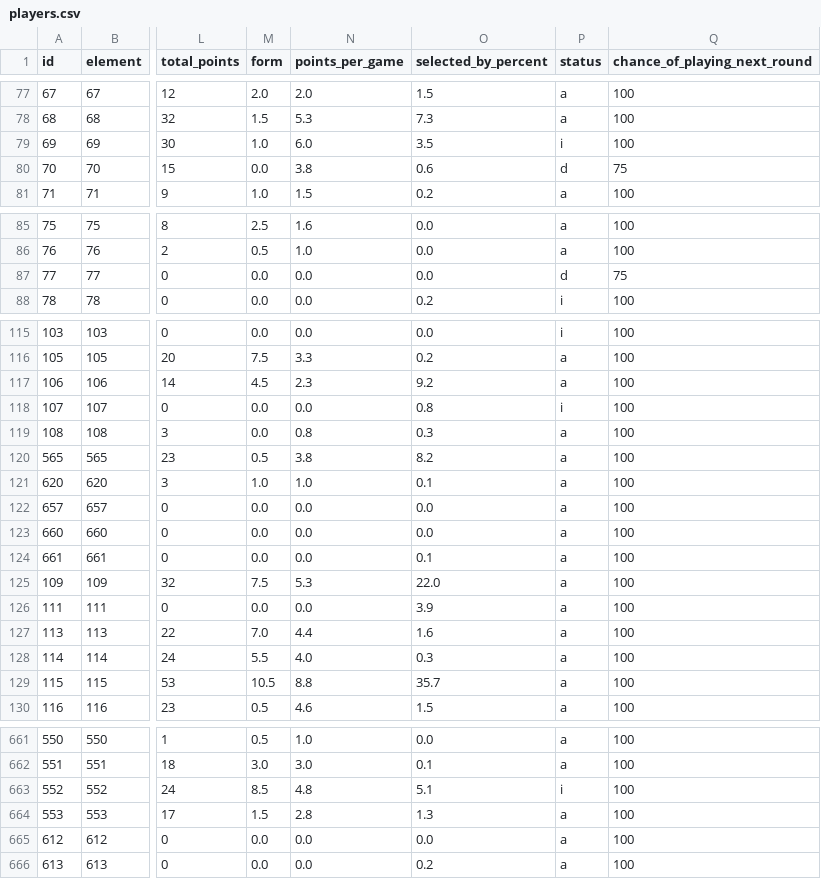
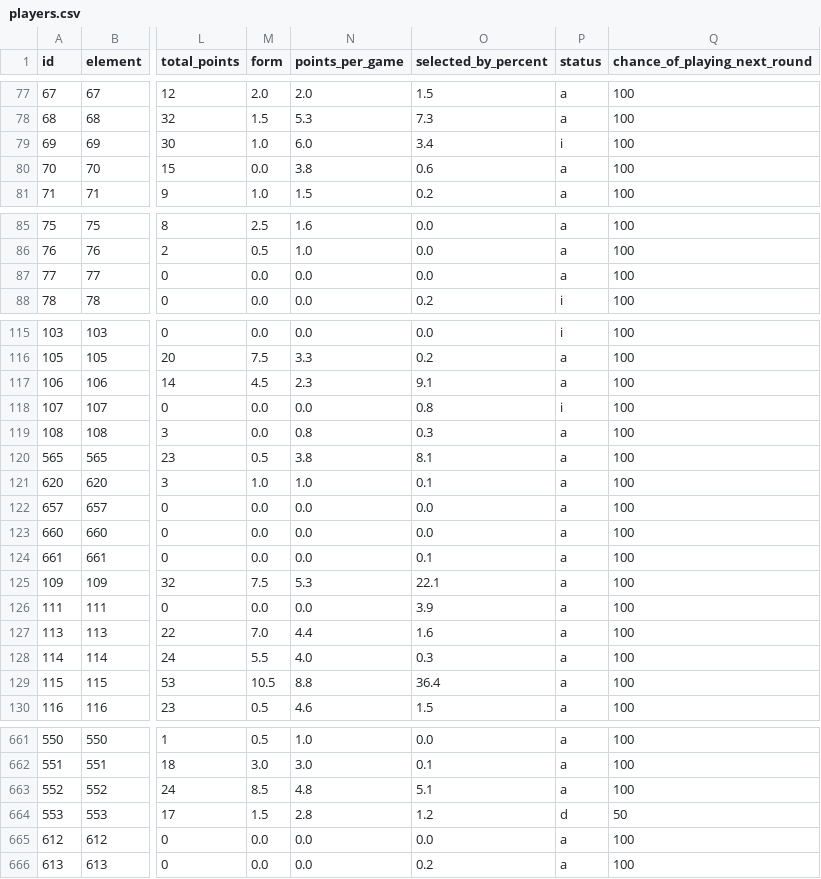
Before and after one commit to OmarN-Mukhtar/FantasyManager, a CSV file: data/players.csv, drawn as a sheet; only a part is shown, gaps mark what is left out; the diff covers the shown part only; the diff names each change by its address in the sheet, - before the commit and + after, or states it on an @@ line.

```diff
--- a/data/players.csv
+++ b/data/players.csv
-O79 (selected_by_percent): 3.5
+O79 (selected_by_percent): 3.4
-P80 (status): d
+P80 (status): a
-Q80 (chance_of_playing_next_round): 75
+Q80 (chance_of_playing_next_round): 100
-P87 (status): d
+P87 (status): a
-Q87 (chance_of_playing_next_round): 75
+Q87 (chance_of_playing_next_round): 100
-O117 (selected_by_percent): 9.2
+O117 (selected_by_percent): 9.1
-O120 (selected_by_percent): 8.2
+O120 (selected_by_percent): 8.1
-O125 (selected_by_percent): 22.0
+O125 (selected_by_percent): 22.1
-O129 (selected_by_percent): 35.7
+O129 (selected_by_percent): 36.4
-P663 (status): i
+P663 (status): a
-O664 (selected_by_percent): 1.3
+O664 (selected_by_percent): 1.2
-P664 (status): a
+P664 (status): d
-Q664 (chance_of_playing_next_round): 100
+Q664 (chance_of_playing_next_round): 50
```
Also changed, not shown: 80 edited cells elsewhere in this file, data/predictions.csv, data/sentiment_analysis.csv, 5 other files.
